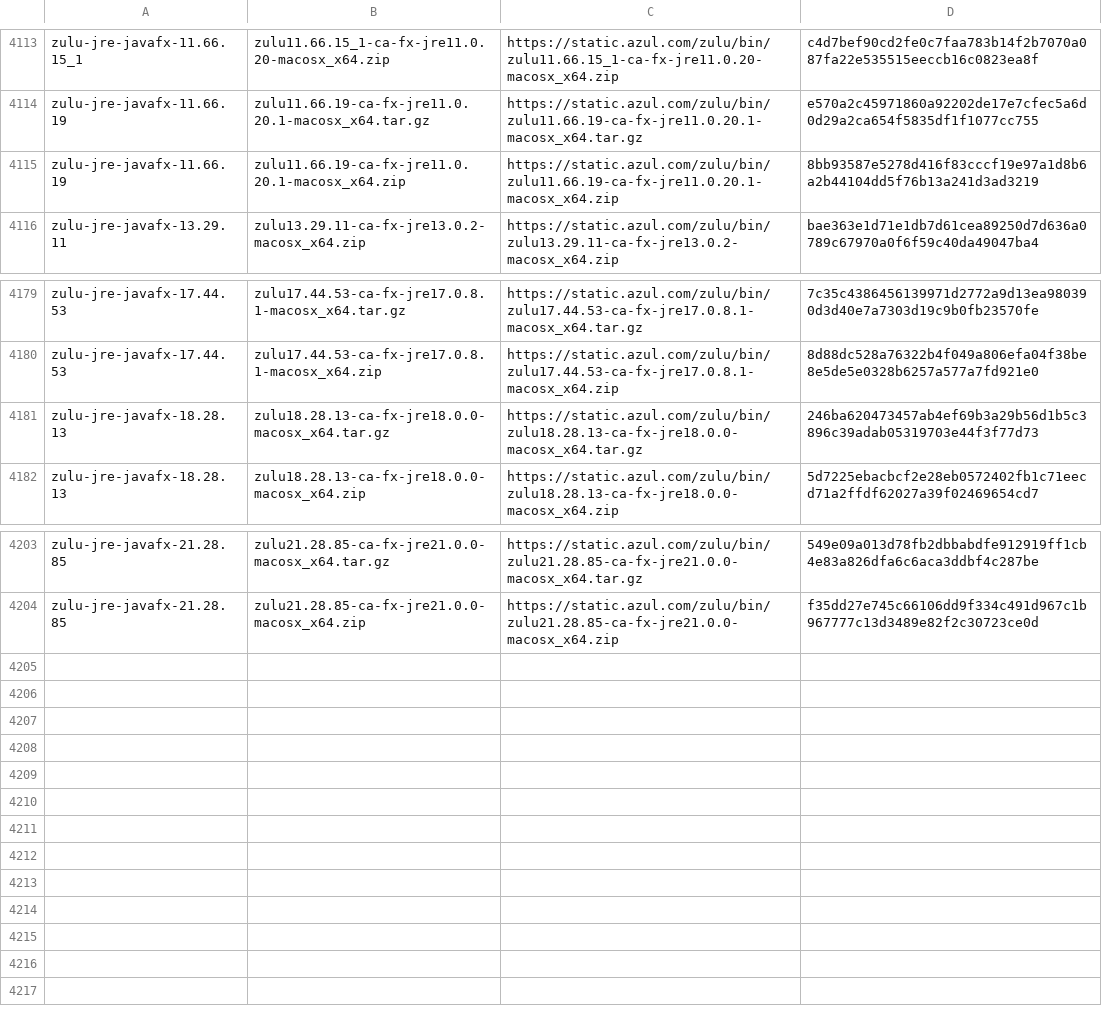
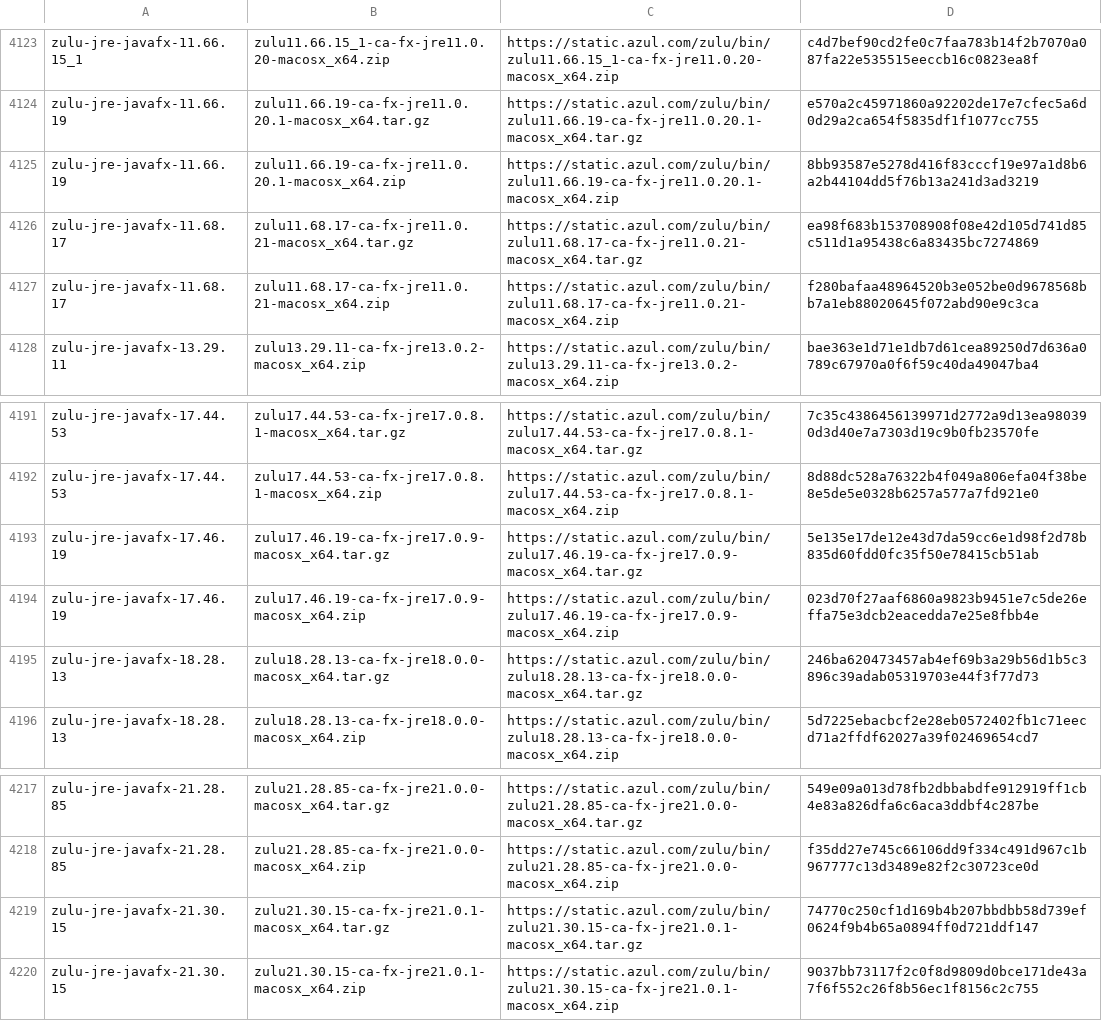
Before and after one commit to mise-plugins/rtx-java, a TSV file: data/jdk-macosx-x86_64-all.tsv, drawn as a sheet; only a part is shown, gaps mark what is left out; the diff covers the shown part only.

```diff
--- a/data/jdk-macosx-x86_64-all.tsv
+++ b/data/jdk-macosx-x86_64-all.tsv
@@ -4115,2 +4125,4 @@ zulu-jre-javafx-11.66.19	zulu11.66.19-ca-fx-jre11.0.20.1-macosx_x64.tar.gz	https
 zulu-jre-javafx-11.66.19	zulu11.66.19-ca-fx-jre11.0.20.1-macosx_x64.zip	https://static.azul.com/zulu/bin/zulu11.66.19-ca-fx-jre11.0.20.1-macosx_x64.zip	8bb93587e5278d416f83cccf19e97a1d8b6a2b44104dd5f76b13a241d3ad3219
+zulu-jre-javafx-11.68.17	zulu11.68.17-ca-fx-jre11.0.21-macosx_x64.tar.gz	https://static.azul.com/zulu/bin/zulu11.68.17-ca-fx-jre11.0.21-macosx_x64.tar.gz	ea98f683b153708908f08e42d105d741d85c511d1a95438c6a83435bc7274869
+zulu-jre-javafx-11.68.17	zulu11.68.17-ca-fx-jre11.0.21-macosx_x64.zip	https://static.azul.com/zulu/bin/zulu11.68.17-ca-fx-jre11.0.21-macosx_x64.zip	f280bafaa48964520b3e052be0d9678568bb7a1eb88020645f072abd90e9c3ca
 zulu-jre-javafx-13.29.11	zulu13.29.11-ca-fx-jre13.0.2-macosx_x64.zip	https://static.azul.com/zulu/bin/zulu13.29.11-ca-fx-jre13.0.2-macosx_x64.zip	bae363e1d71e1db7d61cea89250d7d636a0789c67970a0f6f59c40da49047ba4
@@ -4180,2 +4192,4 @@ zulu-jre-javafx-17.44.53	zulu17.44.53-ca-fx-jre17.0.8.1-macosx_x64.tar.gz	https:
 zulu-jre-javafx-17.44.53	zulu17.44.53-ca-fx-jre17.0.8.1-macosx_x64.zip	https://static.azul.com/zulu/bin/zulu17.44.53-ca-fx-jre17.0.8.1-macosx_x64.zip	8d88dc528a76322b4f049a806efa04f38be8e5de5e0328b6257a577a7fd921e0
+zulu-jre-javafx-17.46.19	zulu17.46.19-ca-fx-jre17.0.9-macosx_x64.tar.gz	https://static.azul.com/zulu/bin/zulu17.46.19-ca-fx-jre17.0.9-macosx_x64.tar.gz	5e135e17de12e43d7da59cc6e1d98f2d78b835d60fdd0fc35f50e78415cb51ab
+zulu-jre-javafx-17.46.19	zulu17.46.19-ca-fx-jre17.0.9-macosx_x64.zip	https://static.azul.com/zulu/bin/zulu17.46.19-ca-fx-jre17.0.9-macosx_x64.zip	023d70f27aaf6860a9823b9451e7c5de26effa75e3dcb2eacedda7e25e8fbb4e
 zulu-jre-javafx-18.28.13	zulu18.28.13-ca-fx-jre18.0.0-macosx_x64.tar.gz	https://static.azul.com/zulu/bin/zulu18.28.13-ca-fx-jre18.0.0-macosx_x64.tar.gz	246ba620473457ab4ef69b3a29b56d1b5c3896c39adab05319703e44f3f77d73
@@ -4204 +4218,3 @@ zulu-jre-javafx-21.28.85	zulu21.28.85-ca-fx-jre21.0.0-macosx_x64.tar.gz	https://
 zulu-jre-javafx-21.28.85	zulu21.28.85-ca-fx-jre21.0.0-macosx_x64.zip	https://static.azul.com/zulu/bin/zulu21.28.85-ca-fx-jre21.0.0-macosx_x64.zip	f35dd27e745c66106dd9f334c491d967c1b967777c13d3489e82f2c30723ce0d
+zulu-jre-javafx-21.30.15	zulu21.30.15-ca-fx-jre21.0.1-macosx_x64.tar.gz	https://static.azul.com/zulu/bin/zulu21.30.15-ca-fx-jre21.0.1-macosx_x64.tar.gz	74770c250cf1d169b4b207bbdbb58d739ef0624f9b4b65a0894ff0d721ddf147
+zulu-jre-javafx-21.30.15	zulu21.30.15-ca-fx-jre21.0.1-macosx_x64.zip	https://static.azul.com/zulu/bin/zulu21.30.15-ca-fx-jre21.0.1-macosx_x64.zip	9037bb73117f2c0f8d9809d0bce171de43a7f6f552c26f8b56ec1f8156c2c755
```
Also changed, not shown: 10 added rows elsewhere in this file, data/jdk-macosx-aarch64-all.tsv, data/jdk-macosx-aarch64-ga.tsv, 8 other files.
